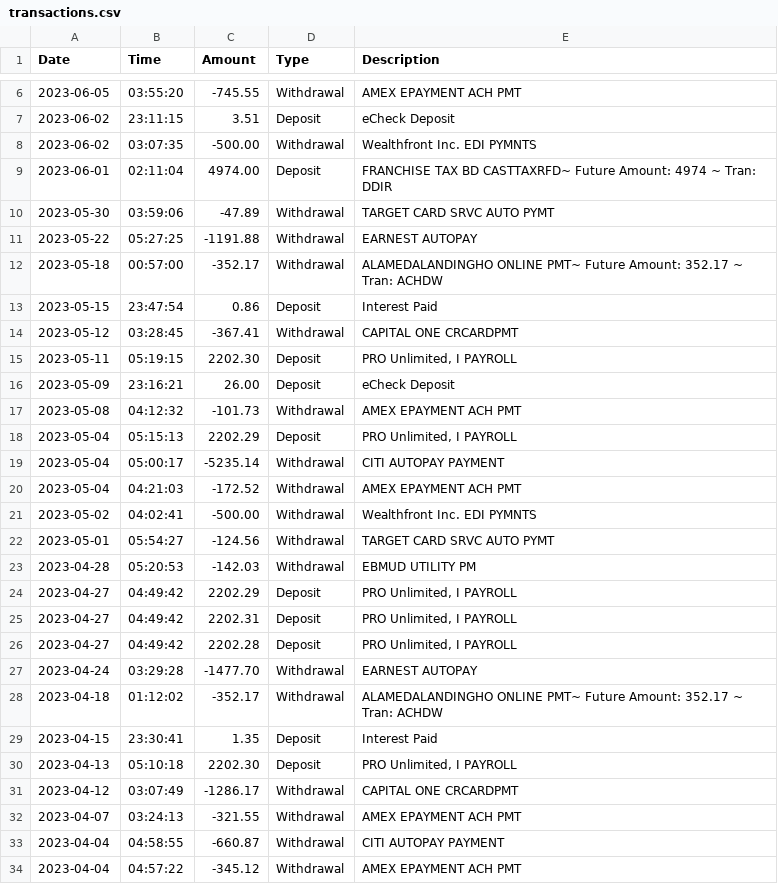
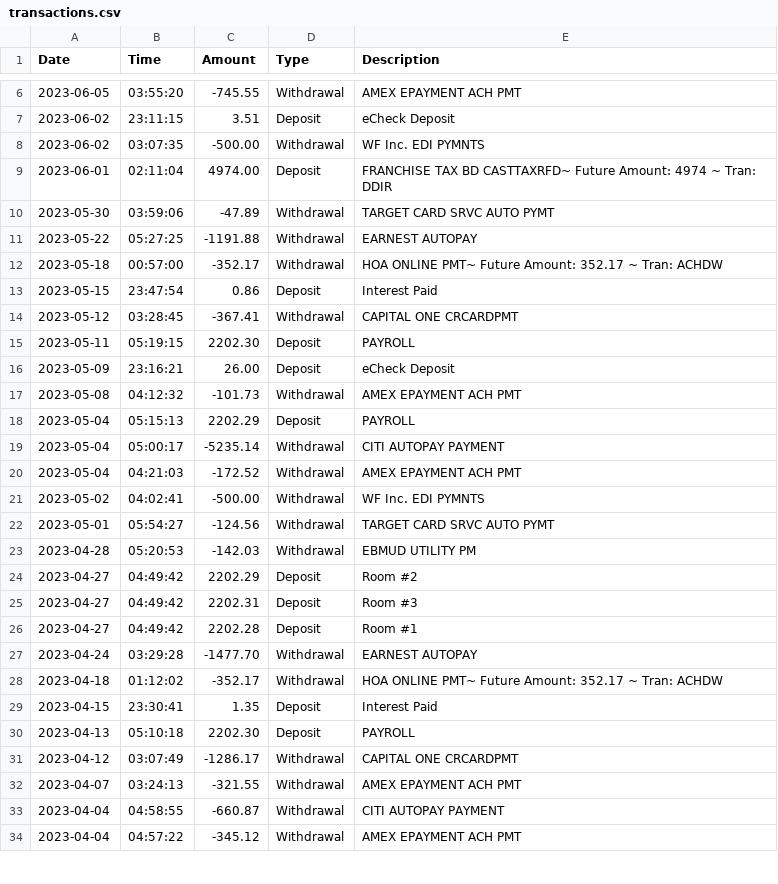
Before and after one commit to dentonwong/Landlord, a CSV file: codesmith/Landlord/transactions.csv, drawn as a sheet; only a part is shown, gaps mark what is left out; the diff covers the shown part only.

Commit message:
transactions doc update

```diff
--- a/codesmith/Landlord/transactions.csv
+++ b/codesmith/Landlord/transactions.csv
@@ -7,3 +7,3 @@ Date, Time, Amount, Type, Description
 2023-06-02,23:11:15,3.51,Deposit,eCheck Deposit
-2023-06-02,03:07:35,-500.00,Withdrawal,Wealthfront Inc. EDI PYMNTS
+2023-06-02,03:07:35,-500.00,Withdrawal,WF Inc. EDI PYMNTS
 2023-06-01,02:11:04,4974.00,Deposit,FRANCHISE TAX BD CASTTAXRFD~ Future Amount: 4974 ~ Tran: DDIR
@@ -11,21 +11,21 @@ Date, Time, Amount, Type, Description
 2023-05-22,05:27:25,-1191.88,Withdrawal,EARNEST AUTOPAY
-2023-05-18,00:57:00,-352.17,Withdrawal,ALAMEDALANDINGHO ONLINE PMT~ Future Amount: 352.17 ~ Tran: ACHDW
+2023-05-18,00:57:00,-352.17,Withdrawal,HOA ONLINE PMT~ Future Amount: 352.17 ~ Tran: ACHDW
 2023-05-15,23:47:54,0.86,Deposit,Interest Paid
 2023-05-12,03:28:45,-367.41,Withdrawal,CAPITAL ONE CRCARDPMT
-2023-05-11,05:19:15,2202.30,Deposit,"PRO Unlimited, I PAYROLL"
+2023-05-11,05:19:15,2202.30,Deposit,"PAYROLL"
 2023-05-09,23:16:21,26.00,Deposit,eCheck Deposit
 2023-05-08,04:12:32,-101.73,Withdrawal,AMEX EPAYMENT ACH PMT
-2023-05-04,05:15:13,2202.29,Deposit,"PRO Unlimited, I PAYROLL"
+2023-05-04,05:15:13,2202.29,Deposit,"PAYROLL"
 2023-05-04,05:00:17,-5235.14,Withdrawal,CITI AUTOPAY PAYMENT
 2023-05-04,04:21:03,-172.52,Withdrawal,AMEX EPAYMENT ACH PMT
-2023-05-02,04:02:41,-500.00,Withdrawal,Wealthfront Inc. EDI PYMNTS
+2023-05-02,04:02:41,-500.00,Withdrawal,WF Inc. EDI PYMNTS
 2023-05-01,05:54:27,-124.56,Withdrawal,TARGET CARD SRVC AUTO PYMT
 2023-04-28,05:20:53,-142.03,Withdrawal,EBMUD UTILITY PM
-2023-04-27,04:49:42,2202.29,Deposit,"PRO Unlimited, I PAYROLL"
-2023-04-27,04:49:42,2202.31,Deposit,"PRO Unlimited, I PAYROLL"
-2023-04-27,04:49:42,2202.28,Deposit,"PRO Unlimited, I PAYROLL"
+2023-04-27,04:49:42,2202.29,Deposit,"Room #2"
+2023-04-27,04:49:42,2202.31,Deposit,"Room #3"
+2023-04-27,04:49:42,2202.28,Deposit,"Room #1"
 2023-04-24,03:29:28,-1477.70,Withdrawal,EARNEST AUTOPAY
-2023-04-18,01:12:02,-352.17,Withdrawal,ALAMEDALANDINGHO ONLINE PMT~ Future Amount: 352.17 ~ Tran: ACHDW
+2023-04-18,01:12:02,-352.17,Withdrawal,HOA ONLINE PMT~ Future Amount: 352.17 ~ Tran: ACHDW
 2023-04-15,23:30:41,1.35,Deposit,Interest Paid
-2023-04-13,05:10:18,2202.30,Deposit,"PRO Unlimited, I PAYROLL"
+2023-04-13,05:10:18,2202.30,Deposit,"PAYROLL"
 2023-04-12,03:07:49,-1286.17,Withdrawal,CAPITAL ONE CRCARDPMT
```
Also changed, not shown: 5 edited cells elsewhere in this file.
